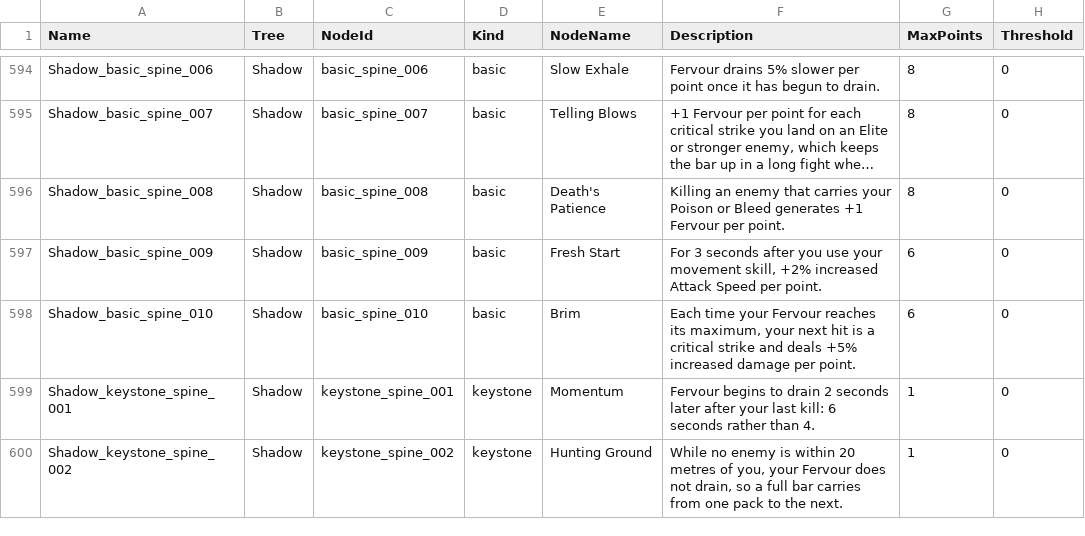
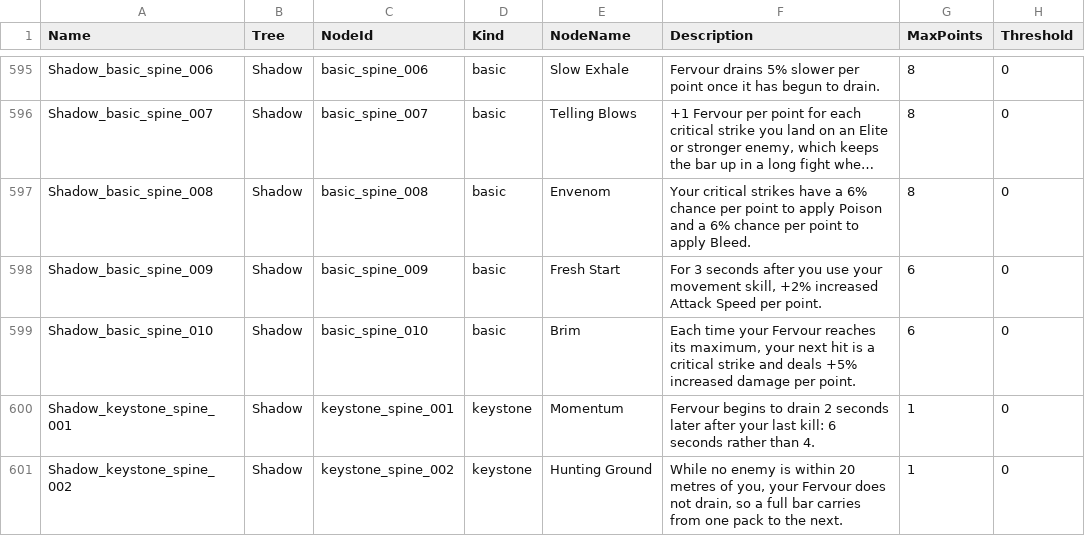
Before and after one commit to sdubois777/Cataclysm, a CSV file: game/Data/PassiveNodes.csv, drawn as a sheet; only a part is shown, gaps mark what is left out; long unchanged cells end in …; addresses are those after the commit; the diff covers the shown part only; the diff names each change by its address in the sheet, - before the commit and + after, or states it on an @@ line.

```diff
--- a/game/Data/PassiveNodes.csv
+++ b/game/Data/PassiveNodes.csv
-E597 (NodeName): Death's Patience
+E597 (NodeName): Envenom
-F597 (Description): Killing an enemy that carries your Poison or Bleed generates +1 Fervour per point.
+F597 (Description): Your critical strikes have a 6% chance per point to apply Poison and a 6% chance per point to apply Bleed.
```
Also changed, not shown: 1 added row and 15 edited cells elsewhere in this file, game/Data/PassiveEdges.csv, 8 other files.
